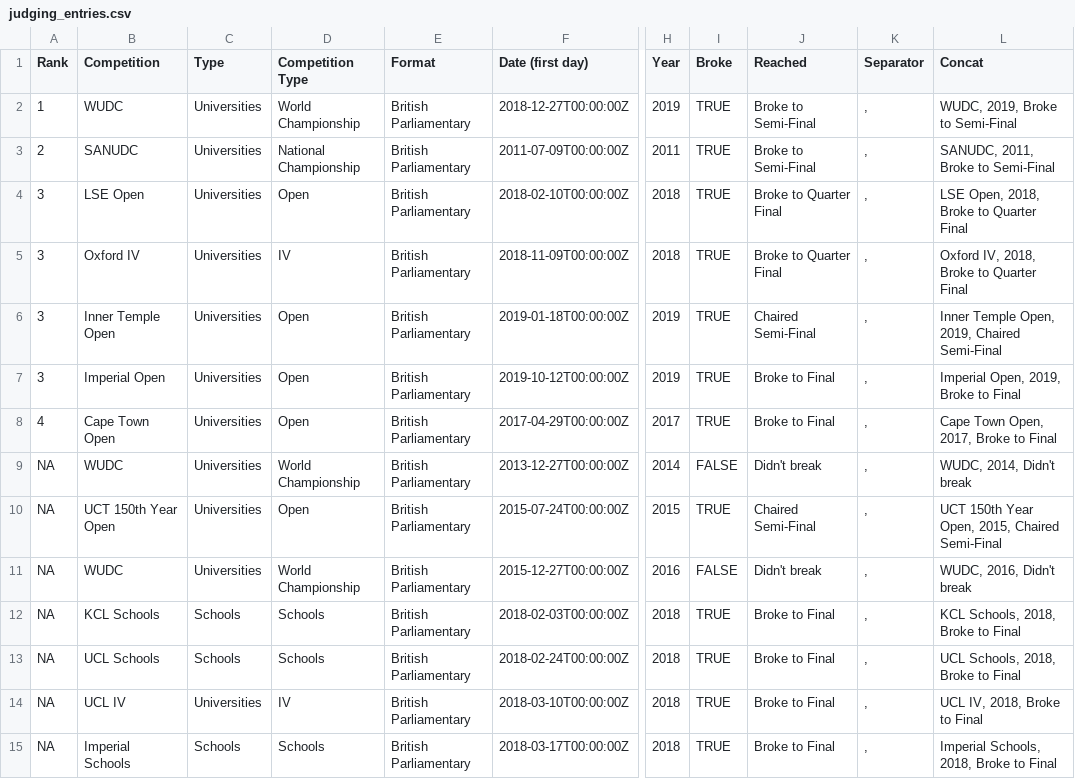
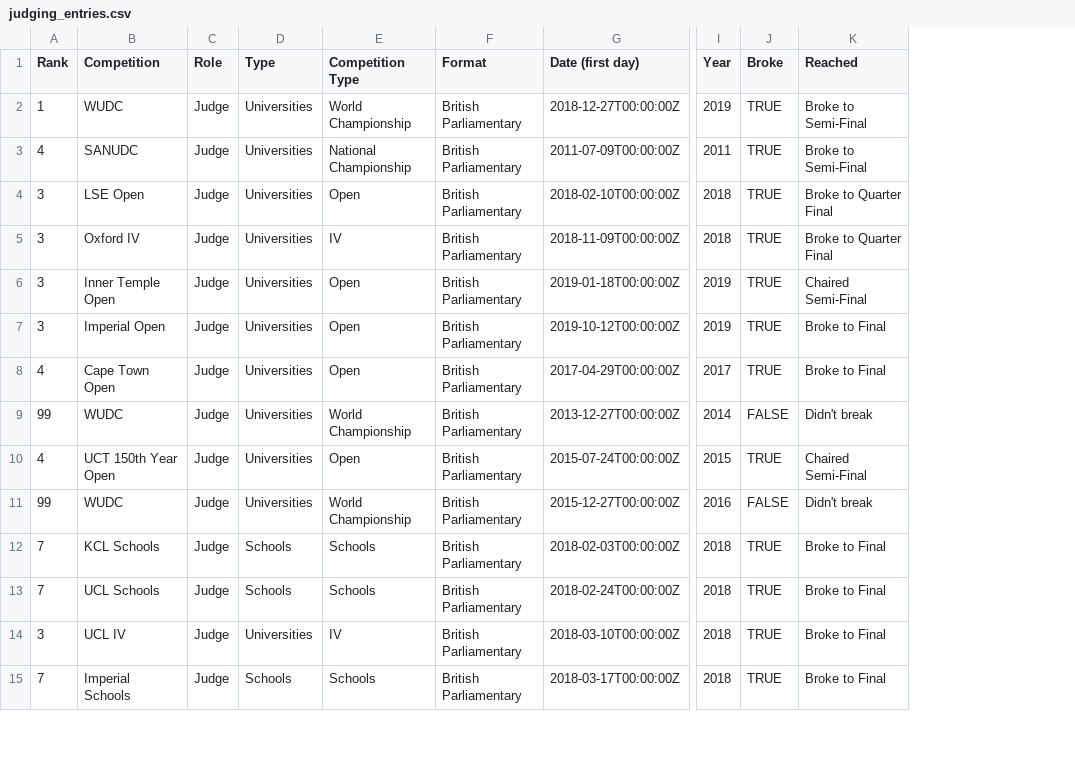
Before and after one commit to jameslairdsmith/blogdown-site, a CSV file: content/judging_entries.csv, drawn as a sheet; only a part is shown, gaps mark what is left out; removed rows and columns are numbered as before the commit, all else as after; the diff covers the shown part only; the diff names each change by its address in the sheet, - before the commit and + after, or states it on an @@ line.

```diff
--- a/content/judging_entries.csv
+++ b/content/judging_entries.csv
+column C (Role), rows 2-15: all Judge
-column K (Separator), rows 2-15: all ,
-column L (Concat), rows 2-15: WUDC, 2019, Broke to Semi-Final | SANUDC, 2011, Broke to Semi-Final | LSE Open, 2018, Broke to Quarter Final | Oxford IV, 2018, Broke to Quarter Final | Inner Temple Open, 2019, Chaired Semi-Final | Imperial Open, 2019, Broke to Final | Cape Town Open, 2017, Broke to Final | WUDC, 2014, Didn't break | UCT 150th Year Open, 2015, Chaired Semi-Final | WUDC, 2016, Didn't break | KCL Schools, 2018, Broke to Final | UCL Schools, 2018, Broke to Final | UCL IV, 2018, Broke to Final | Imperial Schools, 2018, Broke to Final
-A3 (Rank): 2
+A3 (Rank): 4
-A9 (Rank): NA
+A9 (Rank): 99
-A10 (Rank): NA
+A10 (Rank): 4
-A11 (Rank): NA
+A11 (Rank): 99
-A12:A13 (Rank): NA
+A12:A13 (Rank): 7
-A14 (Rank): NA
+A14 (Rank): 3
-A15 (Rank): NA
+A15 (Rank): 7
```
Also changed, not shown: 3 added rows and 17 edited cells elsewhere in this file, 18 other files.
